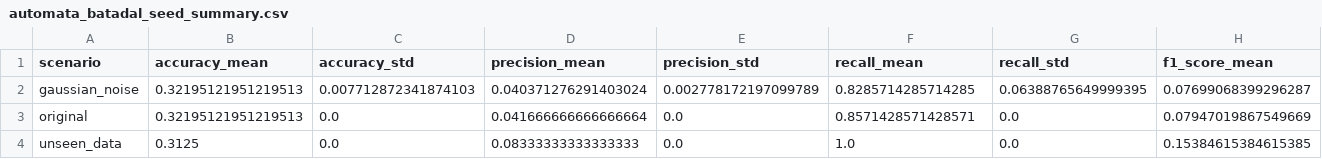
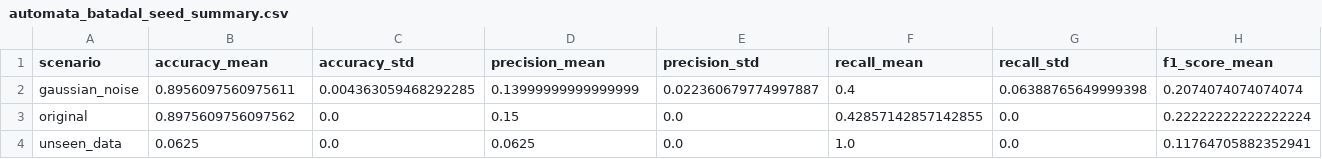
Before and after one commit to tayrubys/TimeSeries-Enhanced, a CSV file: results/outputs/automata_batadal_seed_summary.csv, drawn as a sheet; only a part is shown; the diff covers the shown part only; the diff names each change by its address in the sheet, - before the commit and + after, or states it on an @@ line.

```diff
--- a/results/outputs/automata_batadal_seed_summary.csv
+++ b/results/outputs/automata_batadal_seed_summary.csv
-B2 (accuracy_mean): 0.32195121951219513
+B2 (accuracy_mean): 0.8956097560975611
-C2 (accuracy_std): 0.007712872341874103
+C2 (accuracy_std): 0.004363059468292285
-D2 (precision_mean): 0.040371276291403024
+D2 (precision_mean): 0.13999999999999999
-E2 (precision_std): 0.002778172197099789
+E2 (precision_std): 0.022360679774997887
-F2 (recall_mean): 0.8285714285714285
+F2 (recall_mean): 0.4
-G2 (recall_std): 0.06388765649999395
+G2 (recall_std): 0.06388765649999398
-H2 (f1_score_mean): 0.07699068399296287
+H2 (f1_score_mean): 0.2074074074074074
-B3 (accuracy_mean): 0.32195121951219513
+B3 (accuracy_mean): 0.8975609756097562
-D3 (precision_mean): 0.041666666666666664
+D3 (precision_mean): 0.15
-F3 (recall_mean): 0.8571428571428571
+F3 (recall_mean): 0.42857142857142855
-H3 (f1_score_mean): 0.07947019867549669
+H3 (f1_score_mean): 0.22222222222222224
-B4 (accuracy_mean): 0.3125
+B4 (accuracy_mean): 0.0625
-D4 (precision_mean): 0.08333333333333333
+D4 (precision_mean): 0.0625
-H4 (f1_score_mean): 0.15384615384615385
+H4 (f1_score_mean): 0.11764705882352941
```
Also changed, not shown: 1 edited cell elsewhere in this file, results/outputs/automata_advanced_all_scenarios_metrics.csv, results/outputs/automata_param_sensitivity_metrics.csv, 8 other files.
